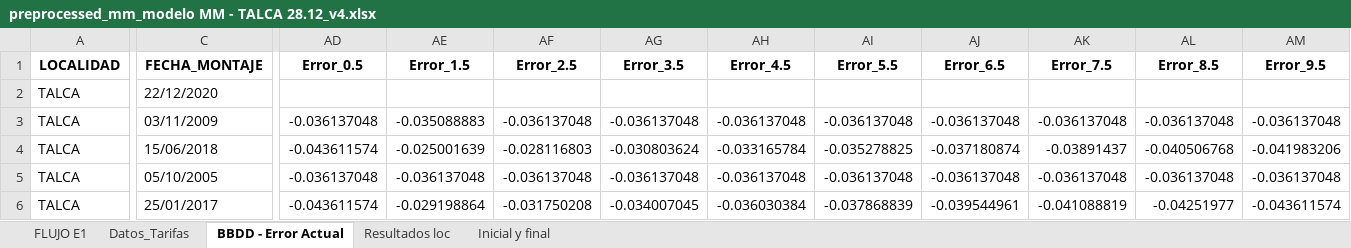
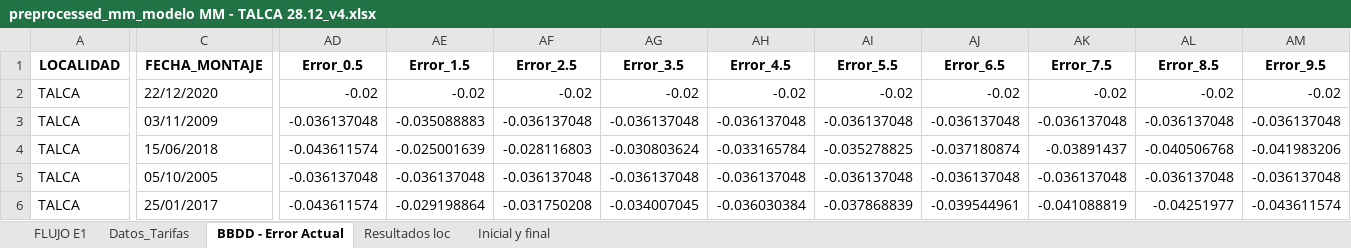
Before and after one commit to TomasIbaceta/6020.Inecon_ModeloVanMedicion, an Excel workbook: Code/Limpio/Excels/preprocessed/preprocessed_mm_modelo MM - TALCA 28.12_v4.xlsx, sheet BBDD - Error Actual, drawn as a sheet; only a part is shown, gaps mark what is left out; values as stored, in another font and other column widths than the file's, no borders; the diff covers the shown part only; the diff names each change by its address in the sheet, - before the commit and + after, or states it on an @@ line.

```diff
--- a/Code/Limpio/Excels/preprocessed/preprocessed_mm_modelo MM - TALCA 28.12_v4.xlsx (sheet BBDD - Error Actual)
+++ b/Code/Limpio/Excels/preprocessed/preprocessed_mm_modelo MM - TALCA 28.12_v4.xlsx (sheet BBDD - Error Actual)
-AD2 (Error_0.5): (empty)
+AD2 (Error_0.5): -0.02
-AE2 (Error_1.5): (empty)
+AE2 (Error_1.5): -0.02
-AF2 (Error_2.5): (empty)
+AF2 (Error_2.5): -0.02
-AG2 (Error_3.5): (empty)
+AG2 (Error_3.5): -0.02
-AH2 (Error_4.5): (empty)
+AH2 (Error_4.5): -0.02
-AI2 (Error_5.5): (empty)
+AI2 (Error_5.5): -0.02
-AJ2 (Error_6.5): (empty)
+AJ2 (Error_6.5): -0.02
-AK2 (Error_7.5): (empty)
+AK2 (Error_7.5): -0.02
-AL2 (Error_8.5): (empty)
+AL2 (Error_8.5): -0.02
-AM2 (Error_9.5): (empty)
+AM2 (Error_9.5): -0.02
```
Also changed, not shown: 3 added rows and 38 edited cells elsewhere in this sheet, sheet Resultados loc, sheet Inicial y final, 5 other files.
